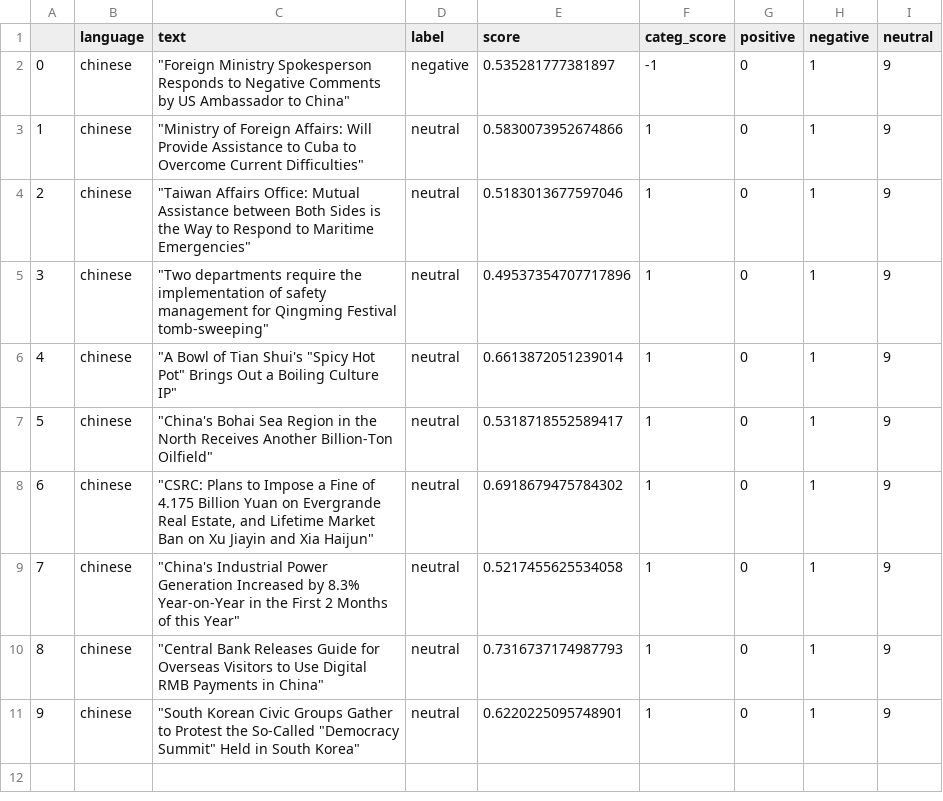
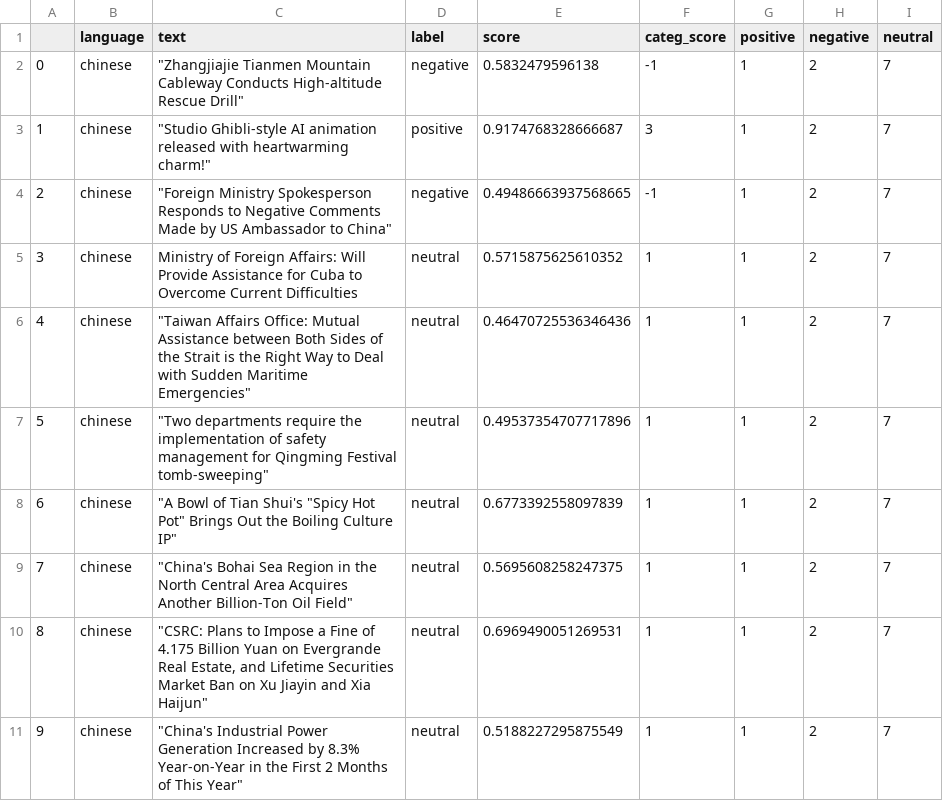
Before and after one commit to mfhan/translatenews, a CSV file: chinese.csv, drawn as a sheet.

```diff
--- a/chinese.csv
+++ b/chinese.csv
@@ -1,11 +1,11 @@
 ,language,text,label,score,categ_score,positive,negative,neutral
-0,chinese,"""Foreign Ministry Spokesperson Responds to Negative Comments by US Ambassador to China""",negative,0.535281777381897,-1,0,1,9
-1,chinese,"""Ministry of Foreign Affairs: Will Provide Assistance to Cuba to Overcome Current Difficulties""",neutral,0.5830073952674866,1,0,1,9
-2,chinese,"""Taiwan Affairs Office: Mutual Assistance between Both Sides is the Way to Respond to Maritime Emergencies""",neutral,0.5183013677597046,1,0,1,9
-3,chinese,"""Two departments require the implementation of safety management for Qingming Festival tomb-sweeping""",neutral,0.49537354707717896,1,0,1,9
-4,chinese,"""A Bowl of Tian Shui's ""Spicy Hot Pot"" Brings Out a Boiling Culture IP""",neutral,0.6613872051239014,1,0,1,9
-5,chinese,"""China's Bohai Sea Region in the North Receives Another Billion-Ton Oilfield""",neutral,0.5318718552589417,1,0,1,9
-6,chinese,"""CSRC: Plans to Impose a Fine of 4.175 Billion Yuan on Evergrande Real Estate, and Lifetime Market Ban on Xu Jiayin and Xia Haijun""",neutral,0.6918679475784302,1,0,1,9
-7,chinese,"""China's Industrial Power Generation Increased by 8.3% Year-on-Year in the First 2 Months of this Year""",neutral,0.5217455625534058,1,0,1,9
-8,chinese,"""Central Bank Releases Guide for Overseas Visitors to Use Digital RMB Payments in China""",neutral,0.7316737174987793,1,0,1,9
-9,chinese,"""South Korean Civic Groups Gather to Protest the So-Called ""Democracy Summit"" Held in South Korea""",neutral,0.6220225095748901,1,0,1,9
+0,chinese,"""Zhangjiajie Tianmen Mountain Cableway Conducts High-altitude Rescue Drill""",negative,0.5832479596138,-1,1,2,7
+1,chinese,"""Studio Ghibli-style AI animation released with heartwarming charm!""",positive,0.9174768328666687,3,1,2,7
+2,chinese,"""Foreign Ministry Spokesperson Responds to Negative Comments Made by US Ambassador to China""",negative,0.49486663937568665,-1,1,2,7
+3,chinese,Ministry of Foreign Affairs: Will Provide Assistance for Cuba to Overcome Current Difficulties,neutral,0.5715875625610352,1,1,2,7
+4,chinese,"""Taiwan Affairs Office: Mutual Assistance between Both Sides of the Strait is the Right Way to Deal with Sudden Maritime Emergencies""",neutral,0.46470725536346436,1,1,2,7
+5,chinese,"""Two departments require the implementation of safety management for Qingming Festival tomb-sweeping""",neutral,0.49537354707717896,1,1,2,7
+6,chinese,"""A Bowl of Tian Shui's ""Spicy Hot Pot"" Brings Out the Boiling Culture IP""",neutral,0.6773392558097839,1,1,2,7
+7,chinese,"""China's Bohai Sea Region in the North Central Area Acquires Another Billion-Ton Oil Field""",neutral,0.5695608258247375,1,1,2,7
+8,chinese,"""CSRC: Plans to Impose a Fine of 4.175 Billion Yuan on Evergrande Real Estate, and Lifetime Securities Market Ban on Xu Jiayin and Xia Haijun""",neutral,0.6969490051269531,1,1,2,7
+9,chinese,"""China's Industrial Power Generation Increased by 8.3% Year-on-Year in the First 2 Months of This Year""",neutral,0.5188227295875549,1,1,2,7
```
